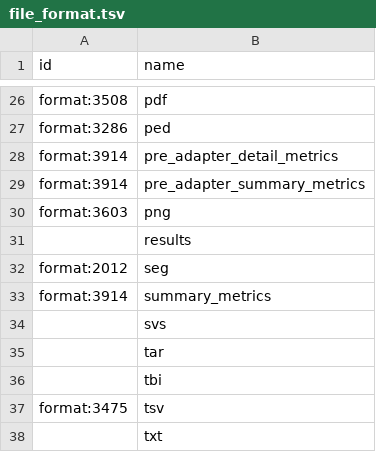
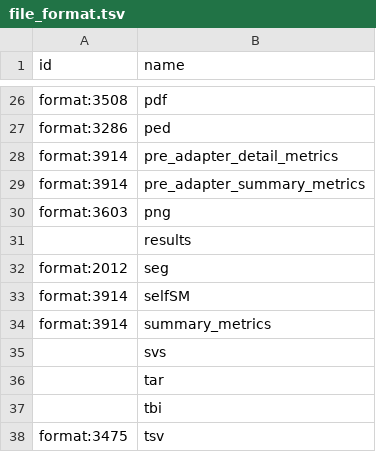
Before and after one commit to kids-first/c2m2-submission-process, a TSV file: kf_to_c2m2_etl/conversion_tables/ontology_mappings/file_format.tsv, drawn as a sheet; only a part is shown, gaps mark what is left out; the shorter side is filled out with more unchanged rows; the diff names each change by its address in the sheet, - before the commit and + after, or states it on an @@ line.

Commit message:
AD-2733 `.selfSM` file format mapping

```diff
--- a/kf_to_c2m2_etl/conversion_tables/ontology_mappings/file_format.tsv
+++ b/kf_to_c2m2_etl/conversion_tables/ontology_mappings/file_format.tsv
+row 33: format:3914 | selfSM
```
